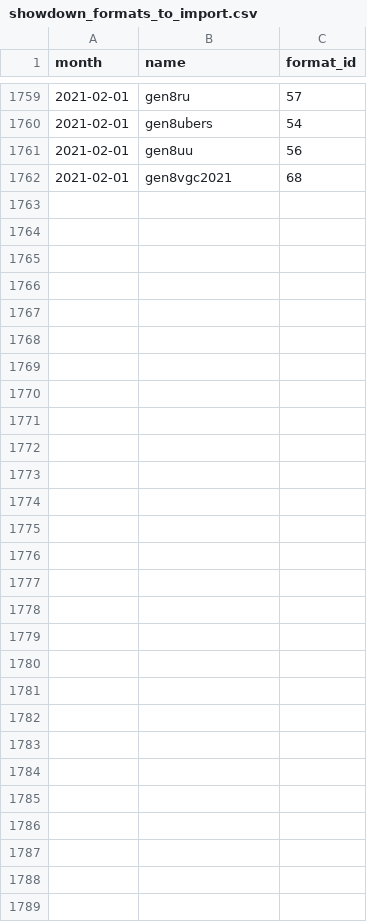
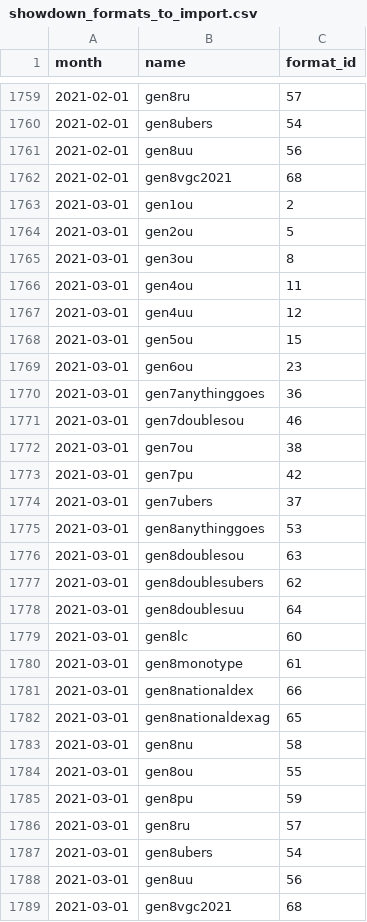
Before and after one commit to jpirnat/dex, a CSV file: data/showdown_formats_to_import.csv, drawn as a sheet; only a part is shown, gaps mark what is left out; the diff names each change by its address in the sheet, - before the commit and + after, or states it on an @@ line.

```diff
--- a/data/showdown_formats_to_import.csv
+++ b/data/showdown_formats_to_import.csv
+row 1763: 2021-03-01 | gen1ou | 2
+row 1764: 2021-03-01 | gen2ou | 5
+row 1765: 2021-03-01 | gen3ou | 8
+row 1766: 2021-03-01 | gen4ou | 11
+row 1767: 2021-03-01 | gen4uu | 12
+row 1768: 2021-03-01 | gen5ou | 15
+row 1769: 2021-03-01 | gen6ou | 23
+row 1770: 2021-03-01 | gen7anythinggoes | 36
+row 1771: 2021-03-01 | gen7doublesou | 46
+row 1772: 2021-03-01 | gen7ou | 38
+row 1773: 2021-03-01 | gen7pu | 42
+row 1774: 2021-03-01 | gen7ubers | 37
+row 1775: 2021-03-01 | gen8anythinggoes | 53
+row 1776: 2021-03-01 | gen8doublesou | 63
+row 1777: 2021-03-01 | gen8doublesubers | 62
+row 1778: 2021-03-01 | gen8doublesuu | 64
+row 1779: 2021-03-01 | gen8lc | 60
+row 1780: 2021-03-01 | gen8monotype | 61
+row 1781: 2021-03-01 | gen8nationaldex | 66
+row 1782: 2021-03-01 | gen8nationaldexag | 65
+row 1783: 2021-03-01 | gen8nu | 58
+row 1784: 2021-03-01 | gen8ou | 55
+row 1785: 2021-03-01 | gen8pu | 59
+row 1786: 2021-03-01 | gen8ru | 57
+row 1787: 2021-03-01 | gen8ubers | 54
+row 1788: 2021-03-01 | gen8uu | 56
+row 1789: 2021-03-01 | gen8vgc2021 | 68
```
Also changed, not shown: data/showdown_formats_to_ignore.csv, data/showdown_items_to_import.csv.
